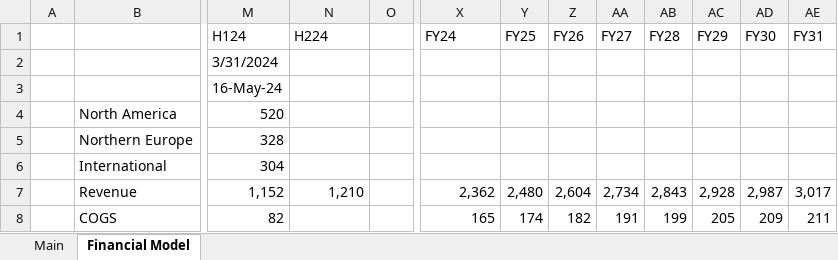
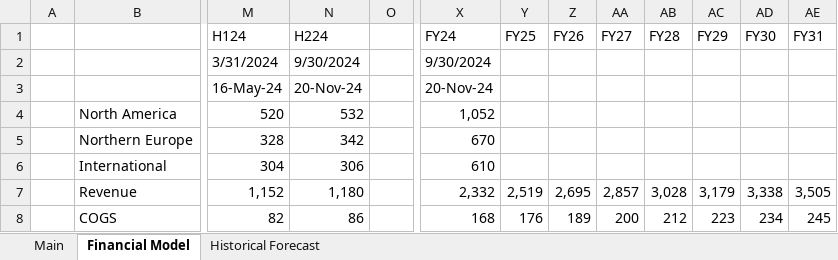
Before and after one commit to Charlie-Hill/Financial-Models, an Excel workbook: £SGE.xlsx, sheet Financial Model, drawn as a sheet; only a part is shown, gaps mark what is left out; values as stored, in another font and other column widths than the file's, no cell formats; charts and pictures not drawn; the diff covers the shown part only; the diff names each change by its address in the sheet, - before the commit and + after, or states it on an @@ line.

```diff
--- a/£SGE.xlsx (sheet Financial Model)
+++ b/£SGE.xlsx (sheet Financial Model)
+sheet tab: Historical Forecast
-N2 (H224): (empty)
+N2 (H224): 9/30/2024
-X2 (FY24): (empty)
+X2 (FY24): 9/30/2024
-N3 (H224): (empty)
+N3 (H224): 20-Nov-24
-X3 (FY24): (empty)
+X3 (FY24): 20-Nov-24
-N4 (H224): (empty)
+N4 (H224): 532
-X4 (FY24): (empty)
+X4 (FY24): 1,052
-N5 (H224): (empty)
+N5 (H224): 342
-X5 (FY24): (empty)
+X5 (FY24): 670
-N6 (H224): (empty)
+N6 (H224): 306
-X6 (FY24): (empty)
+X6 (FY24): 610
-N7 (H224): 1,210
+N7 (H224): 1,180
-X7 (FY24): 2,362
+X7 (FY24): 2,332
-Y7 (FY25): 2,480
+Y7 (FY25): 2,519
-Z7 (FY26): 2,604
+Z7 (FY26): 2,695
-AA7 (FY27): 2,734
+AA7 (FY27): 2,857
-AB7 (FY28): 2,843
+AB7 (FY28): 3,028
-AC7 (FY29): 2,928
+AC7 (FY29): 3,179
-AD7 (FY30): 2,987
+AD7 (FY30): 3,338
-AE7 (FY31): 3,017
+AE7 (FY31): 3,505
-N8 (H224): (empty)
+N8 (H224): 86
-X8 (FY24): 165
+X8 (FY24): 168
-Y8 (FY25): 174
+Y8 (FY25): 176
-Z8 (FY26): 182
+Z8 (FY26): 189
-AA8 (FY27): 191
+AA8 (FY27): 200
-AB8 (FY28): 199
+AB8 (FY28): 212
-AC8 (FY29): 205
+AC8 (FY29): 223
-AD8 (FY30): 209
+AD8 (FY30): 234
-AE8 (FY31): 211
+AE8 (FY31): 245
```
Also changed, not shown: 2 added rows, 2 removed rows and 223 edited cells elsewhere in this sheet, sheet Main, cell formats, formulas that keep their value, charts or pictures, $SNOW.xlsx, Overview - Tech.xlsx, 1 other file.
